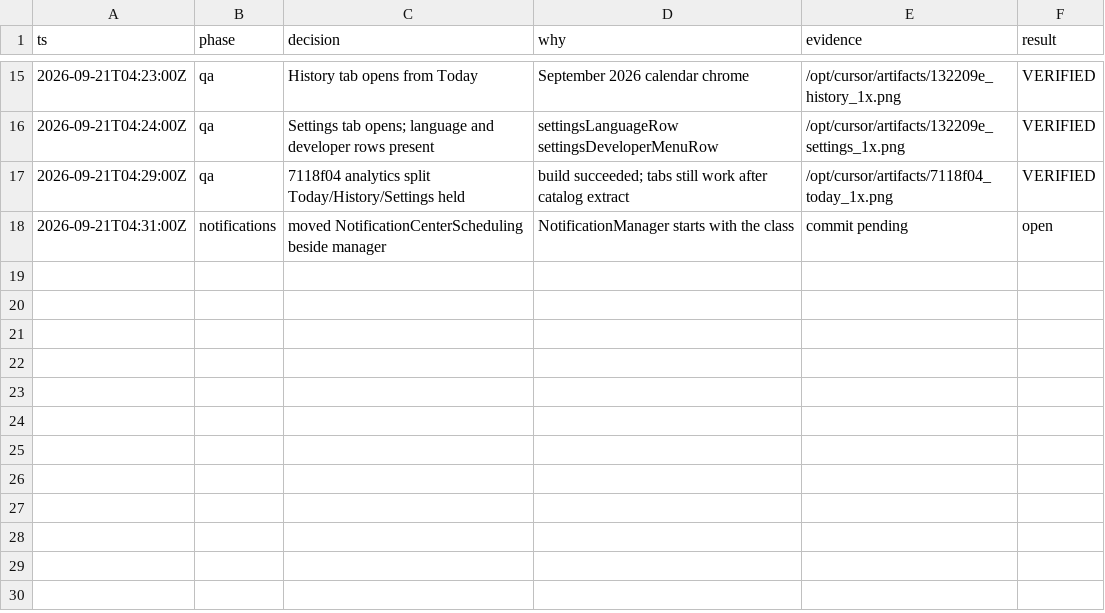
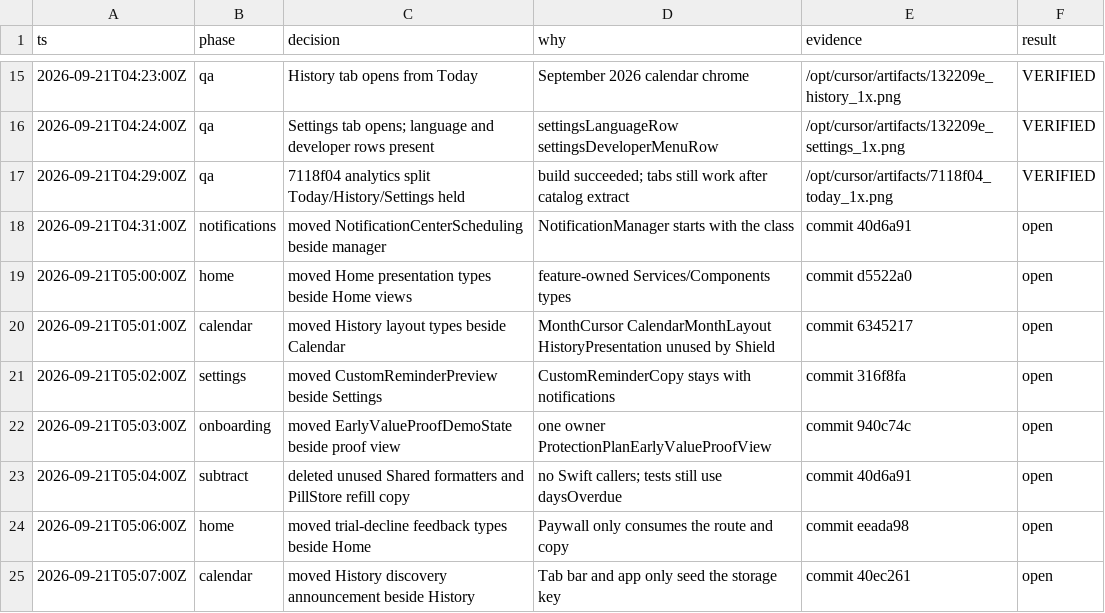
Before and after one commit to idrisskone101/pillie, a TSV file: .audit/swift-taste-refactor.tsv, drawn as a sheet; only a part is shown, gaps mark what is left out.

```diff
--- a/.audit/swift-taste-refactor.tsv
+++ b/.audit/swift-taste-refactor.tsv
@@ -17,2 +17,9 @@ ts	phase	decision	why	evidence	result
 2026-09-21T04:29:00Z	qa	7118f04 analytics split Today/History/Settings held	build succeeded; tabs still work after catalog extract	/opt/cursor/artifacts/7118f04_today_1x.png	VERIFIED
-2026-09-21T04:31:00Z	notifications	moved NotificationCenterScheduling beside manager	NotificationManager starts with the class	commit pending	open
+2026-09-21T04:31:00Z	notifications	moved NotificationCenterScheduling beside manager	NotificationManager starts with the class	commit 40d6a91	open
+2026-09-21T05:00:00Z	home	moved Home presentation types beside Home views	feature-owned Services/Components types	commit d5522a0	open
+2026-09-21T05:01:00Z	calendar	moved History layout types beside Calendar	MonthCursor CalendarMonthLayout HistoryPresentation unused by Shield	commit 6345217	open
+2026-09-21T05:02:00Z	settings	moved CustomReminderPreview beside Settings	CustomReminderCopy stays with notifications	commit 316f8fa	open
+2026-09-21T05:03:00Z	onboarding	moved EarlyValueProofDemoState beside proof view	one owner ProtectionPlanEarlyValueProofView	commit 940c74c	open
+2026-09-21T05:04:00Z	subtract	deleted unused Shared formatters and PillStore refill copy	no Swift callers; tests still use daysOverdue	commit 40d6a91	open
+2026-09-21T05:06:00Z	home	moved trial-decline feedback types beside Home	Paywall only consumes the route and copy	commit eeada98	open
+2026-09-21T05:07:00Z	calendar	moved History discovery announcement beside History	Tab bar and app only seed the storage key	commit 40ec261	open
```
